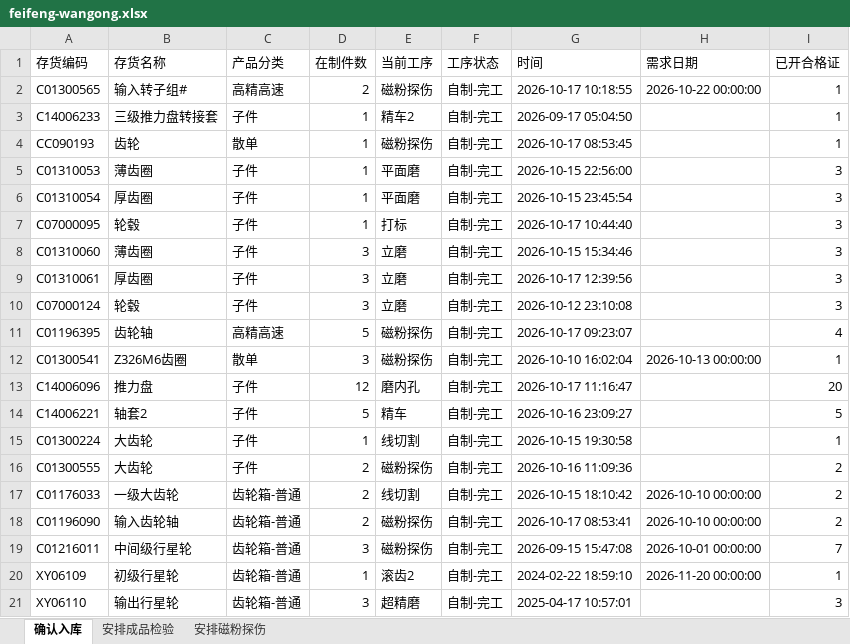
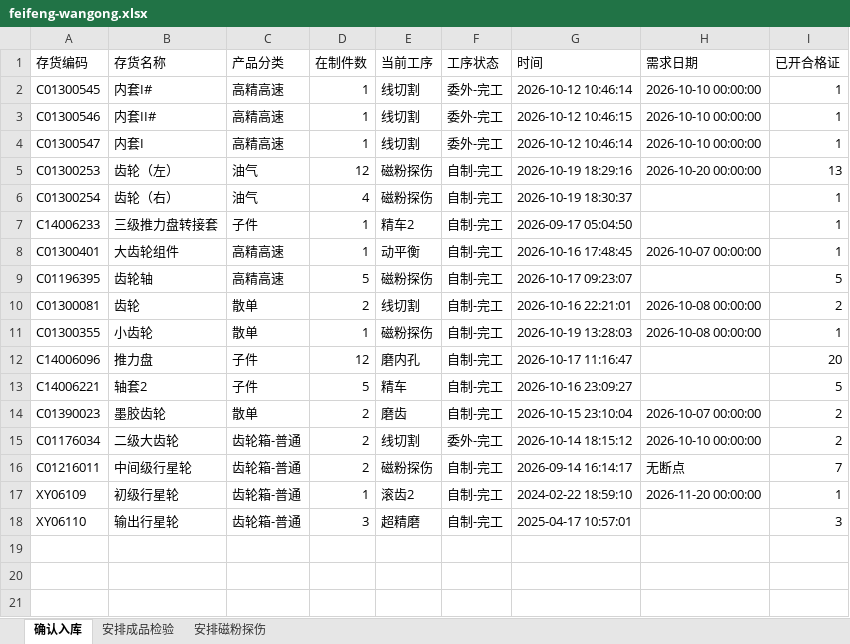
Before and after one commit to ZhanghaoWorkbuddy10/action-board, an Excel workbook: feifeng-wangong.xlsx, sheet 确认入库, drawn as a sheet; only a part is shown; values as stored, in another font and other column widths than the file's, no borders; removed rows and columns are numbered as before the commit, all else as after; the diff covers the shown part only; the diff names each change by its address in the sheet, - before the commit and + after, or states it on an @@ line.

Commit message:
Update feifeng-wangong-xlsx 2026-10-20 09:31

```diff
--- a/feifeng-wangong.xlsx (sheet 确认入库)
+++ b/feifeng-wangong.xlsx (sheet 确认入库)
-row 2: C01300565 | 输入转子组# | 高精高速 | 2 | 磁粉探伤 | 自制-完工 | 2026-10-17 10:18:55 | 2026-10-22 00:00:00 | 1
+row 2: C01300545 | 内套I# | 高精高速 | 1 | 线切割 | 委外-完工 | 2026-10-12 10:46:14 | 2026-10-10 00:00:00 | 1
+row 3: C01300546 | 内套II# | 高精高速 | 1 | 线切割 | 委外-完工 | 2026-10-12 10:46:15 | 2026-10-10 00:00:00 | 1
+row 4: C01300547 | 内套I | 高精高速 | 1 | 线切割 | 委外-完工 | 2026-10-12 10:46:14 | 2026-10-10 00:00:00 | 1
+row 5: C01300253 | 齿轮（左） | 油气 | 12 | 磁粉探伤 | 自制-完工 | 2026-10-19 18:29:16 | 2026-10-20 00:00:00 | 13
+row 6: C01300254 | 齿轮（右） | 油气 | 4 | 磁粉探伤 | 自制-完工 | 2026-10-19 18:30:37 |  | 1
-row 4: CC090193 | 齿轮 | 散单 | 1 | 磁粉探伤 | 自制-完工 | 2026-10-17 08:53:45 |  | 1
-row 5: C01310053 | 薄齿圈 | 子件 | 1 | 平面磨 | 自制-完工 | 2026-10-15 22:56:00 |  | 3
-row 6: C01310054 | 厚齿圈 | 子件 | 1 | 平面磨 | 自制-完工 | 2026-10-15 23:45:54 |  | 3
-row 7: C07000095 | 轮毂 | 子件 | 1 | 打标 | 自制-完工 | 2026-10-17 10:44:40 |  | 3
-row 8: C01310060 | 薄齿圈 | 子件 | 3 | 立磨 | 自制-完工 | 2026-10-15 15:34:46 |  | 3
-row 9: C01310061 | 厚齿圈 | 子件 | 3 | 立磨 | 自制-完工 | 2026-10-17 12:39:56 |  | 3
-row 10: C07000124 | 轮毂 | 子件 | 3 | 立磨 | 自制-完工 | 2026-10-12 23:10:08 |  | 3
+row 8: C01300401 | 大齿轮组件 | 高精高速 | 1 | 动平衡 | 自制-完工 | 2026-10-16 17:48:45 | 2026-10-07 00:00:00 | 1
-I9 (已开合格证): 4
+I9 (已开合格证): 5
+row 10: C01300081 | 齿轮 | 散单 | 2 | 线切割 | 自制-完工 | 2026-10-16 22:21:01 | 2026-10-08 00:00:00 | 2
-A11 (存货编码): C01300541
+A11 (存货编码): C01300355
-B11 (存货名称): Z326M6齿圈
+B11 (存货名称): 小齿轮
-D11 (在制件数): 3
+D11 (在制件数): 1
-G11 (时间): 2026-10-10 16:02:04
+G11 (时间): 2026-10-19 13:28:03
-H11 (需求日期): 2026-10-13 00:00:00
+H11 (需求日期): 2026-10-08 00:00:00
-row 15: C01300224 | 大齿轮 | 子件 | 1 | 线切割 | 自制-完工 | 2026-10-15 19:30:58 |  | 1
-row 16: C01300555 | 大齿轮 | 子件 | 2 | 磁粉探伤 | 自制-完工 | 2026-10-16 11:09:36 |  | 2
+row 14: C01390023 | 墨胶齿轮 | 散单 | 2 | 磨齿 | 自制-完工 | 2026-10-15 23:10:04 | 2026-10-07 00:00:00 | 2
-A15 (存货编码): C01176033
+A15 (存货编码): C01176034
-B15 (存货名称): 一级大齿轮
+B15 (存货名称): 二级大齿轮
-F15 (工序状态): 自制-完工
+F15 (工序状态): 委外-完工
-G15 (时间): 2026-10-15 18:10:42
+G15 (时间): 2026-10-14 18:15:12
-row 18: C01196090 | 输入齿轮轴 | 齿轮箱-普通 | 2 | 磁粉探伤 | 自制-完工 | 2026-10-17 08:53:41 | 2026-10-10 00:00:00 | 2
-D16 (在制件数): 3
+D16 (在制件数): 2
-G16 (时间): 2026-09-15 15:47:08
+G16 (时间): 2026-09-14 16:14:17
-H16 (需求日期): 2026-10-01 00:00:00
+H16 (需求日期): 无断点
```
Also changed, not shown: 1 removed row elsewhere in this sheet, sheet 安排成品检验, sheet 安排磁粉探伤.
